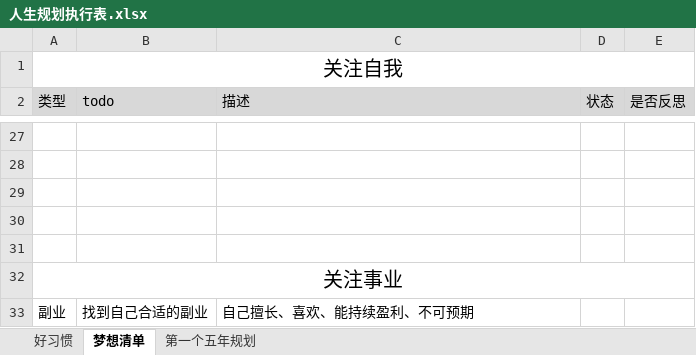
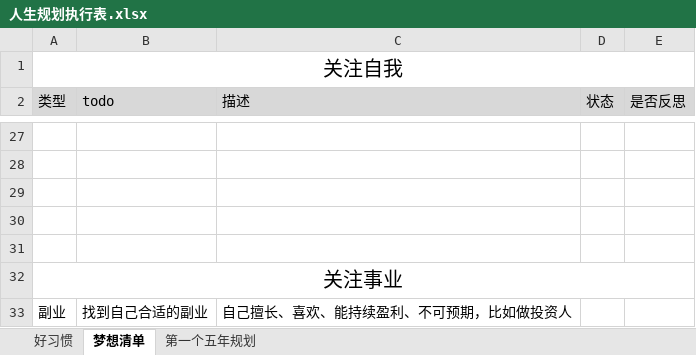
Before and after one commit to monkeyGeek369/icarus_monkeyGeek_source, an Excel workbook: file/personal/人生规划执行表.xlsx, sheet 梦想清单, drawn as a sheet; only a part is shown, gaps mark what is left out; values as stored, in another font and other column widths than the file's, no borders; the diff names each change by its address in the sheet, - before the commit and + after, or states it on an @@ line.

```diff
--- a/file/personal/人生规划执行表.xlsx (sheet 梦想清单)
+++ b/file/personal/人生规划执行表.xlsx (sheet 梦想清单)
-C33 (描述): 自己擅长、喜欢、能持续盈利、不可预期
+C33 (描述): 自己擅长、喜欢、能持续盈利、不可预期，比如做投资人
```
Also changed, not shown: sheet 第一个五年规划, file/personal/roleImportant/角色要事记录表_2022.xlsx, 3 other files.
